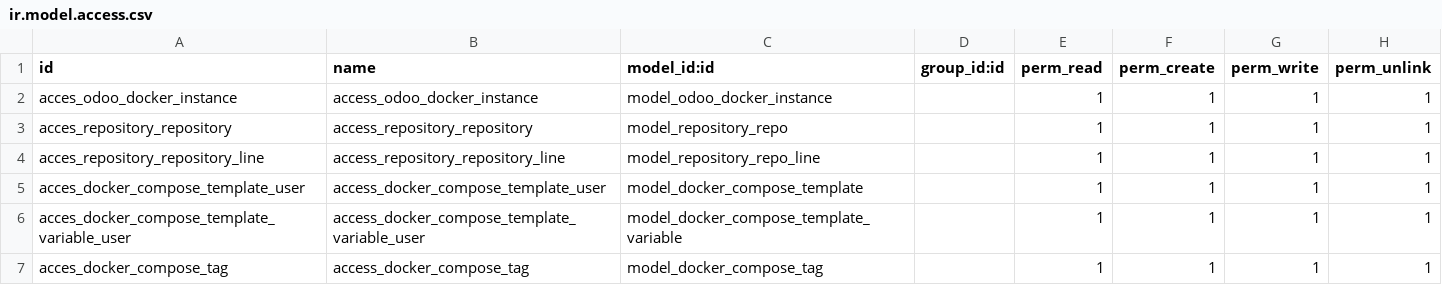
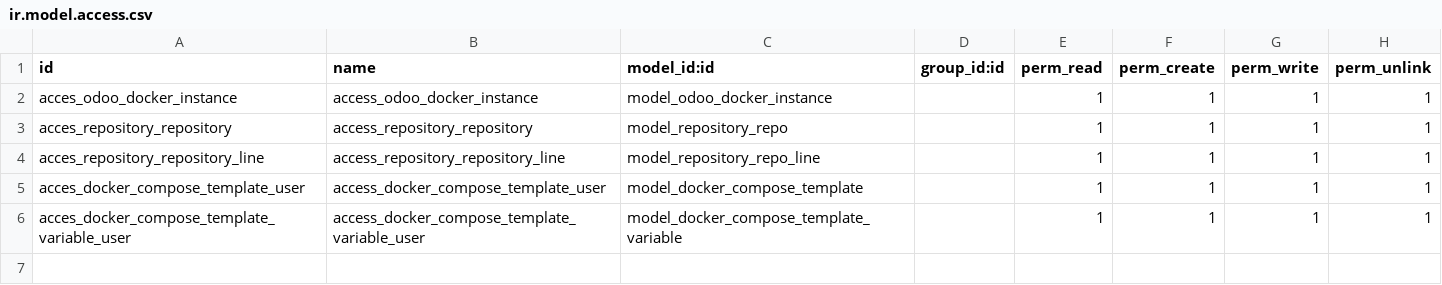
Before and after one commit to davidmonterocrespo24/odoo_micro_saas, a CSV file: micro_saas/security/ir.model.access.csv, drawn as a sheet; the diff names each change by its address in the sheet, - before the commit and + after, or states it on an @@ line.

Commit message:
Update ir.model.access.csv

```diff
--- a/micro_saas/security/ir.model.access.csv
+++ b/micro_saas/security/ir.model.access.csv
-row 7: acces_docker_compose_tag | access_docker_compose_tag | model_docker_compose_tag |  | 1 | 1 | 1 | 1
```
